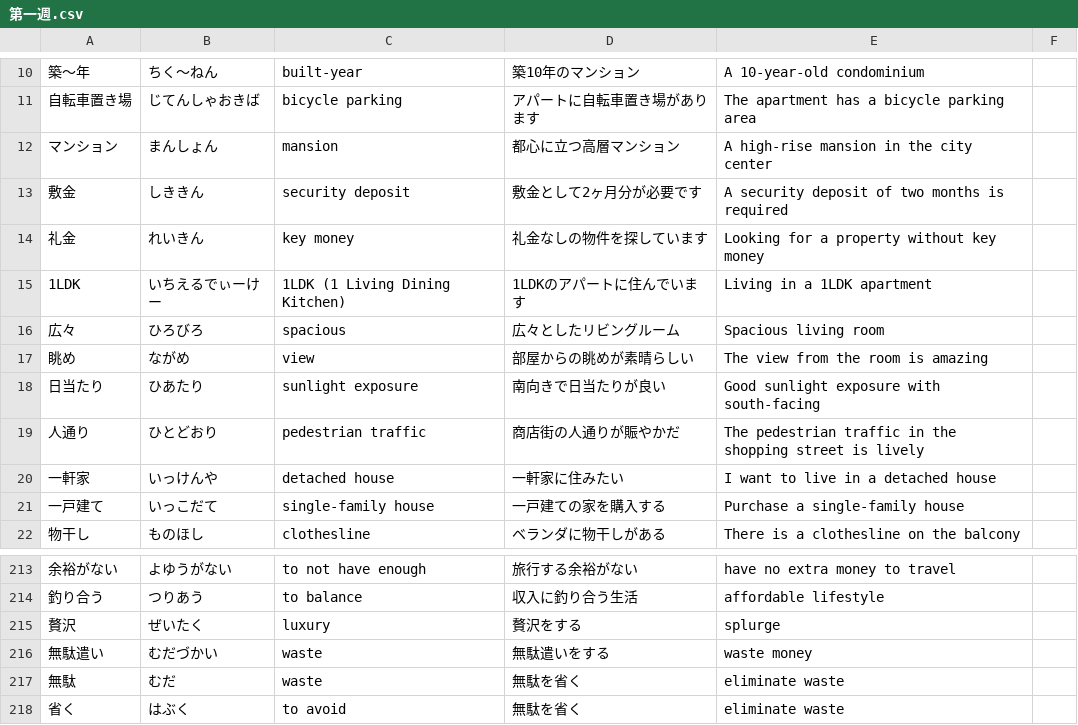
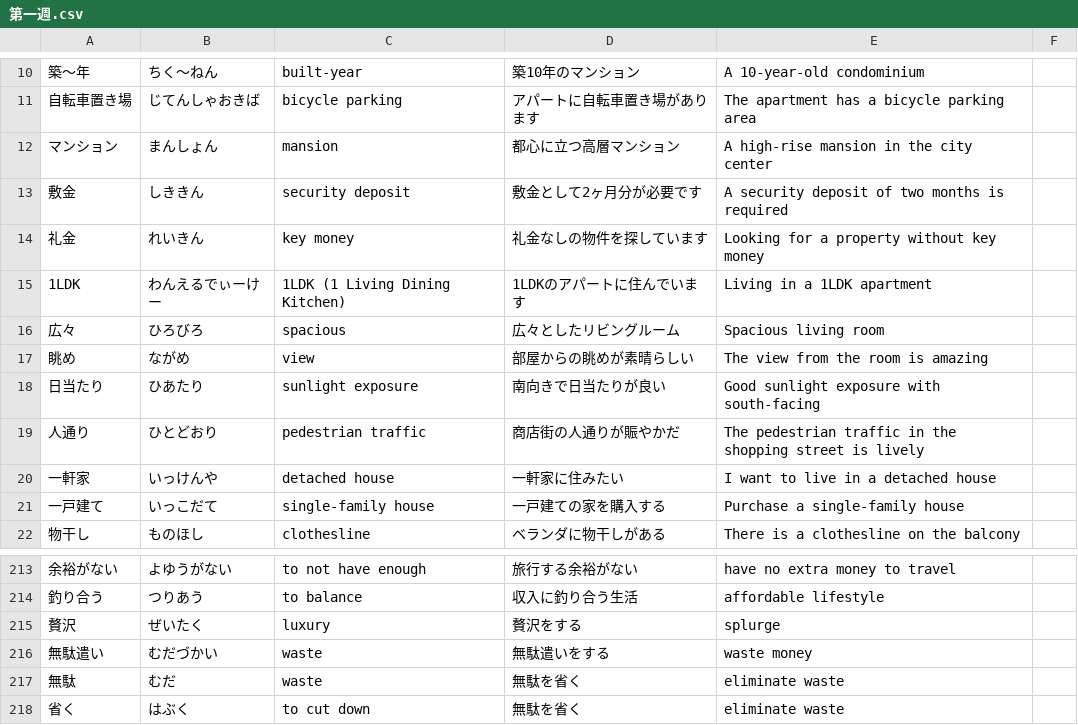
Before and after one commit to PureGero/jlpt-vocab-trainer, a CSV file: src/vocab/n2/第一週.csv, drawn as a sheet; only a part is shown, gaps mark what is left out.

Commit message:
Vocab polishing

```diff
--- a/src/vocab/n2/第一週.csv
+++ b/src/vocab/n2/第一週.csv
@@ -14,3 +14,3 @@
 礼金,れいきん,key money,礼金なしの物件を探しています,Looking for a property without key money
-1LDK,いちえるでぃーけー,1LDK (1 Living Dining Kitchen),1LDKのアパートに住んでいます,Living in a 1LDK apartment
+1LDK,わんえるでぃーけー,1LDK (1 Living Dining Kitchen),1LDKのアパートに住んでいます,Living in a 1LDK apartment
 広々,ひろびろ,spacious,広々としたリビングルーム,Spacious living room
@@ -217,2 +217,2 @@
 無駄,むだ,waste,無駄を省く,eliminate waste
-省く,はぶく,to avoid,無駄を省く,eliminate waste
+省く,はぶく,to cut down,無駄を省く,eliminate waste
```
Also changed, not shown: src/vocab/n2/第二週.csv.
